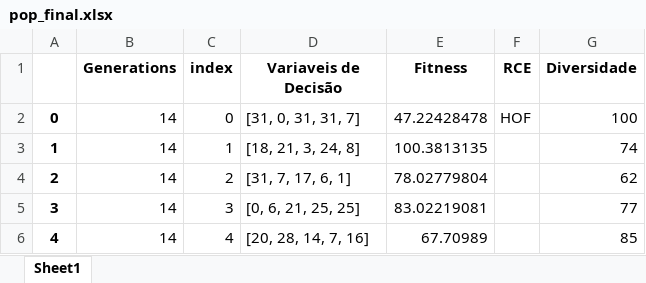
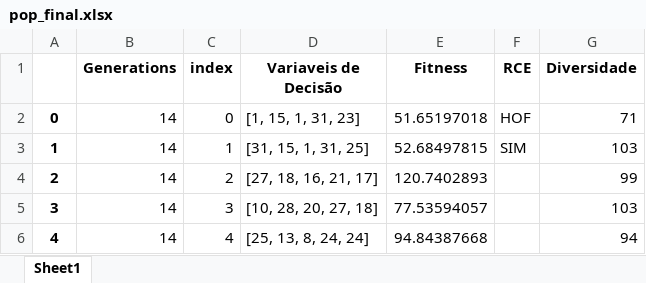
Before and after one commit to PedroVic12/Repopulation-With-Elite-Set, an Excel workbook: src/output/pop_final.xlsx, sheet Sheet1, drawn as a sheet; values as stored, in another font and other column widths than the file's, no borders; the diff names each change by its address in the sheet, - before the commit and + after, or states it on an @@ line.

```diff
--- a/src/output/pop_final.xlsx (sheet Sheet1)
+++ b/src/output/pop_final.xlsx (sheet Sheet1)
-D2 (Variaveis de Decisão): [31, 0, 31, 31, 7]
+D2 (Variaveis de Decisão): [1, 15, 1, 31, 23]
-E2 (Fitness): 47.22428478
+E2 (Fitness): 51.65197018
-G2 (Diversidade): 100
+G2 (Diversidade): 71
-D3 (Variaveis de Decisão): [18, 21, 3, 24, 8]
+D3 (Variaveis de Decisão): [31, 15, 1, 31, 25]
-E3 (Fitness): 100.3813135
+E3 (Fitness): 52.68497815
-F3 (RCE): (empty)
+F3 (RCE): SIM
-G3 (Diversidade): 74
+G3 (Diversidade): 103
-D4 (Variaveis de Decisão): [31, 7, 17, 6, 1]
+D4 (Variaveis de Decisão): [27, 18, 16, 21, 17]
-E4 (Fitness): 78.02779804
+E4 (Fitness): 120.7402893
-G4 (Diversidade): 62
+G4 (Diversidade): 99
-D5 (Variaveis de Decisão): [0, 6, 21, 25, 25]
+D5 (Variaveis de Decisão): [10, 28, 20, 27, 18]
-E5 (Fitness): 83.02219081
+E5 (Fitness): 77.53594057
-G5 (Diversidade): 77
+G5 (Diversidade): 103
-D6 (Variaveis de Decisão): [20, 28, 14, 7, 16]
+D6 (Variaveis de Decisão): [25, 13, 8, 24, 24]
-E6 (Fitness): 67.70989
+E6 (Fitness): 94.84387668
-G6 (Diversidade): 85
+G6 (Diversidade): 94
```
Also changed, not shown: src/hash_table.xlsx, src/output/results_consolidados.xlsx, 14 other files.
